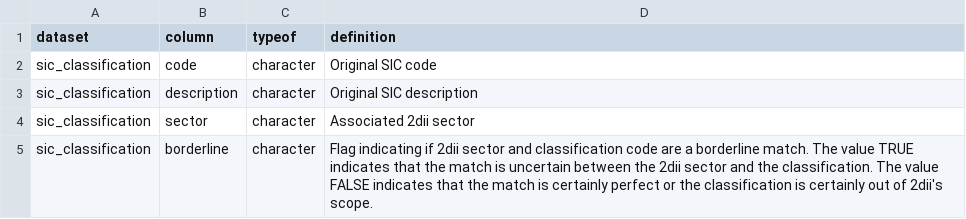
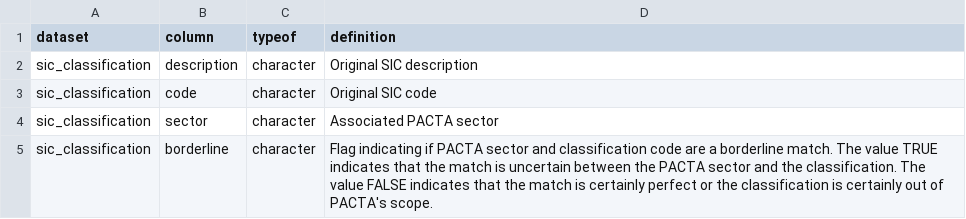
Before and after one commit to RMI-PACTA/r2dii.data, a CSV file: data-raw/data_dictionary/sic_classification.csv, drawn as a sheet.

```diff
--- a/data-raw/data_dictionary/sic_classification.csv
+++ b/data-raw/data_dictionary/sic_classification.csv
@@ -1,5 +1,5 @@
 dataset,column,typeof,definition
+sic_classification,description,character,Original SIC description
 sic_classification,code,character,Original SIC code
-sic_classification,description,character,Original SIC description
-sic_classification,sector,character,Associated 2dii sector
-sic_classification,borderline,character,Flag indicating if 2dii sector and classification code are a borderline match. The value TRUE indicates that the match is uncertain between the 2dii sector and the classification. The value FALSE indicates that the match is certainly perfect or the classification is certainly out of 2dii's scope.
+sic_classification,sector,character,Associated PACTA sector
+sic_classification,borderline,character,Flag indicating if PACTA sector and classification code are a borderline match. The value TRUE indicates that the match is uncertain between the PACTA sector and the classification. The value FALSE indicates that the match is certainly perfect or the classification is certainly out of PACTA's scope.
```
Also changed, not shown: data-raw/data_dictionary/isic_classification.csv, 16 other files.
